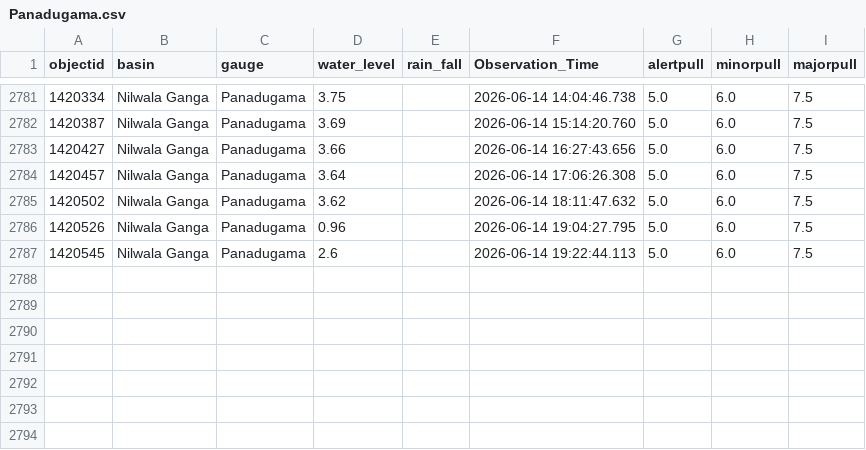
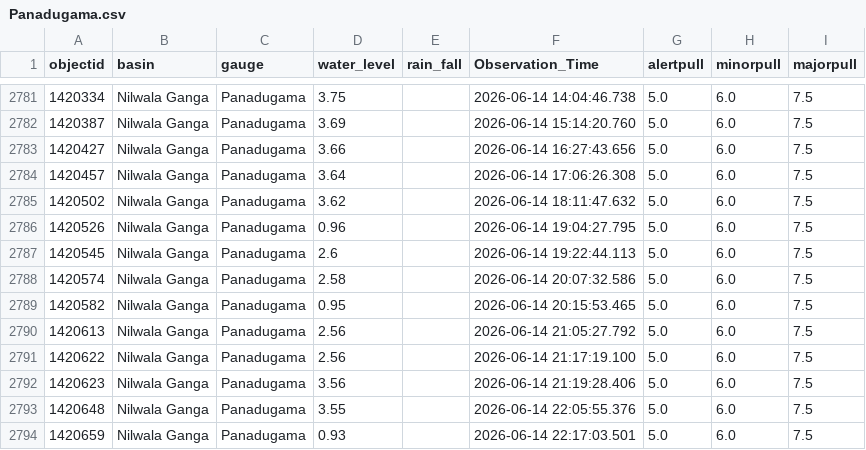
Before and after one commit to hhumal/Irrigation-Dept-Manual-River-Gauge-Readings, a CSV file: Station_Rainfall_CSVs/Panadugama.csv, drawn as a sheet; only a part is shown, gaps mark what is left out.

```diff
--- a/Station_Rainfall_CSVs/Panadugama.csv
+++ b/Station_Rainfall_CSVs/Panadugama.csv
@@ -2787 +2787,8 @@ objectid,basin,gauge,water_level,rain_fall,Observation_Time,alertpull,minorpull,
 1420545,Nilwala Ganga,Panadugama,2.6,,2026-06-14 19:22:44.113,5.0,6.0,7.5
+1420574,Nilwala Ganga,Panadugama,2.58,,2026-06-14 20:07:32.586,5.0,6.0,7.5
+1420582,Nilwala Ganga,Panadugama,0.95,,2026-06-14 20:15:53.465,5.0,6.0,7.5
+1420613,Nilwala Ganga,Panadugama,2.56,,2026-06-14 21:05:27.792,5.0,6.0,7.5
+1420622,Nilwala Ganga,Panadugama,2.56,,2026-06-14 21:17:19.100,5.0,6.0,7.5
+1420623,Nilwala Ganga,Panadugama,3.56,,2026-06-14 21:19:28.406,5.0,6.0,7.5
+1420648,Nilwala Ganga,Panadugama,3.55,,2026-06-14 22:05:55.376,5.0,6.0,7.5
+1420659,Nilwala Ganga,Panadugama,0.93,,2026-06-14 22:17:03.501,5.0,6.0,7.5
```
Also changed, not shown: Station_Rainfall_CSVs/Glencourse.csv, Station_Rainfall_CSVs/Kalawellawa_(Millakanda).csv, 34 other files.
